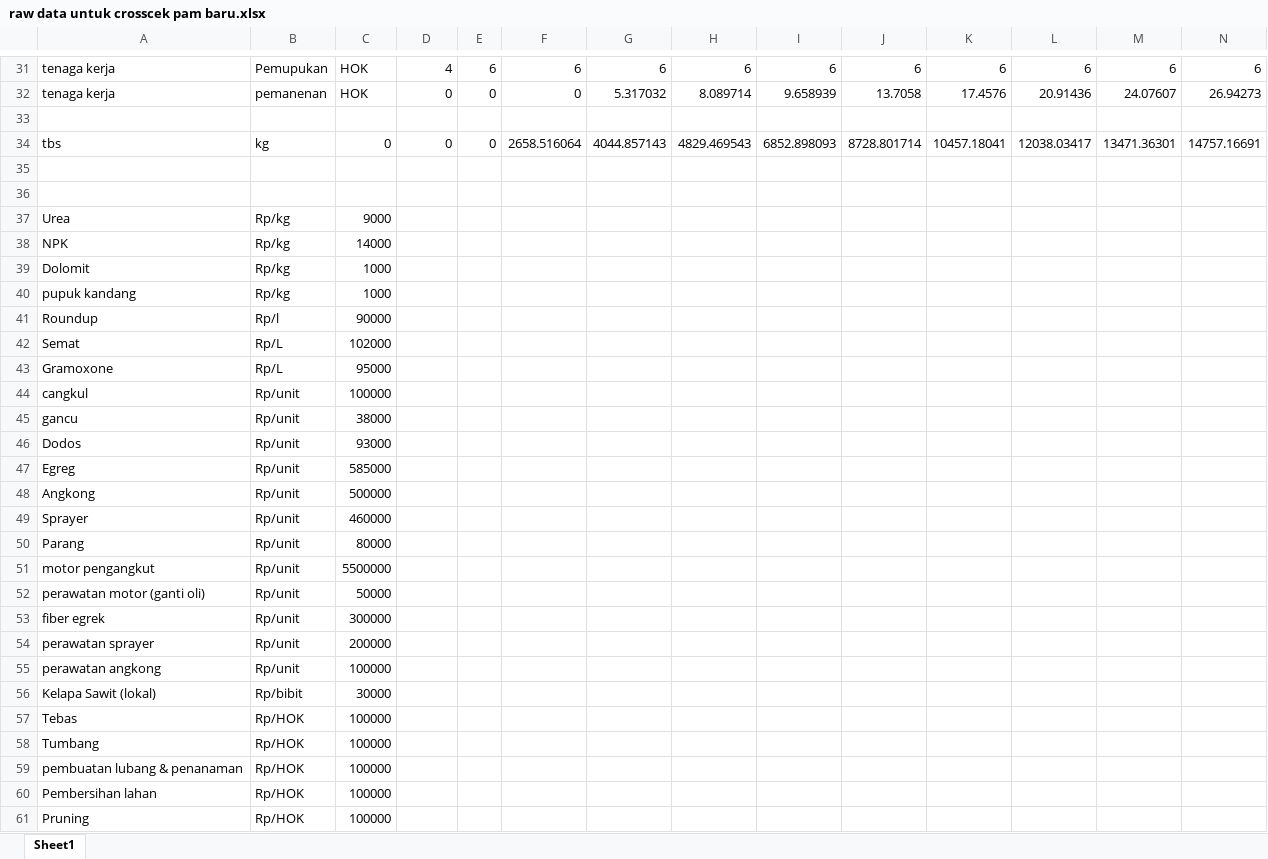
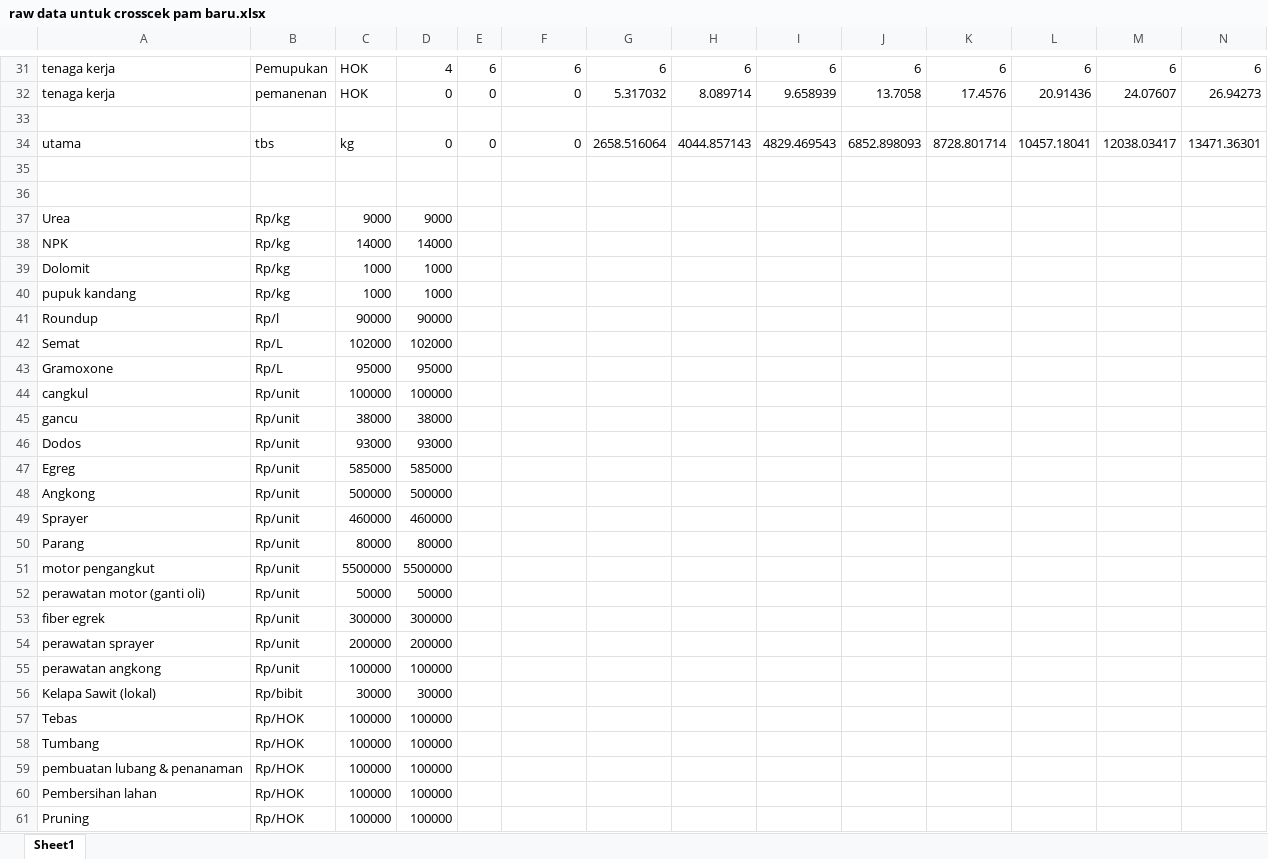
Before and after one commit to icraf-indonesia/LUSITA, an Excel workbook: data/template/raw data untuk crosscek pam baru.xlsx, sheet Sheet1, drawn as a sheet; only a part is shown, gaps mark what is left out; values as stored, in another font and other column widths than the file's, no borders; removed rows and columns are numbered as before the commit, all else as after; rows hold the shown columns only; the diff covers the shown part only; the diff names each change by its address in the sheet, - before the commit and + after, or states it on an @@ line.

```diff
--- a/data/template/raw data untuk crosscek pam baru.xlsx (sheet Sheet1)
+++ b/data/template/raw data untuk crosscek pam baru.xlsx (sheet Sheet1)
-row 34: tbs | kg | 0 | 0 | 0 | 2658.516064 | 4044.857143 | 4829.469543 | 6852.898093 | 8728.801714 | 10457.18041 | 12038.03417 | 13471.36301 | 14757.16691
+row 34: utama | tbs | kg | 0 | 0 | 0 | 2658.516064 | 4044.857143 | 4829.469543 | 6852.898093 | 8728.801714 | 10457.18041 | 12038.03417 | 13471.36301
-D37: (empty)
+D37: 9000
-D38: (empty)
+D38: 14000
-D39:D40: (empty)
+D39:D40: 1000
-D41: (empty)
+D41: 90000
-D42: (empty)
+D42: 102000
-D43: (empty)
+D43: 95000
-D44: (empty)
+D44: 100000
-D45: (empty)
+D45: 38000
-D46: (empty)
+D46: 93000
-D47: (empty)
+D47: 585000
-D48: (empty)
+D48: 500000
-D49: (empty)
+D49: 460000
-D50: (empty)
+D50: 80000
-D51: (empty)
+D51: 5500000
-D52: (empty)
+D52: 50000
-D53: (empty)
+D53: 300000
-D54: (empty)
+D54: 200000
-D55: (empty)
+D55: 100000
-D56: (empty)
+D56: 30000
-D57:D61: (empty)
+D57:D61: 100000
```
Also changed, not shown: 21 added rows, 3 removed rows and 5 edited cells elsewhere in this sheet, 10 other files.
